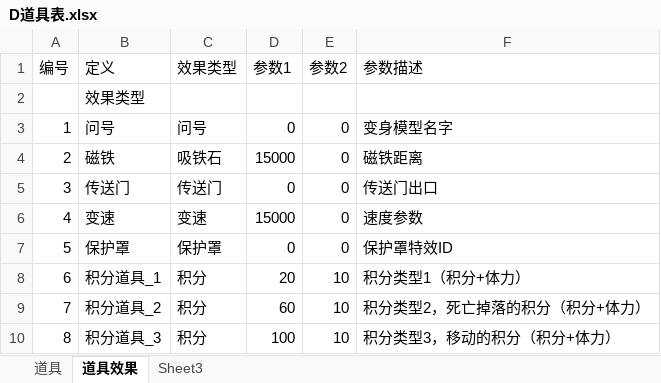
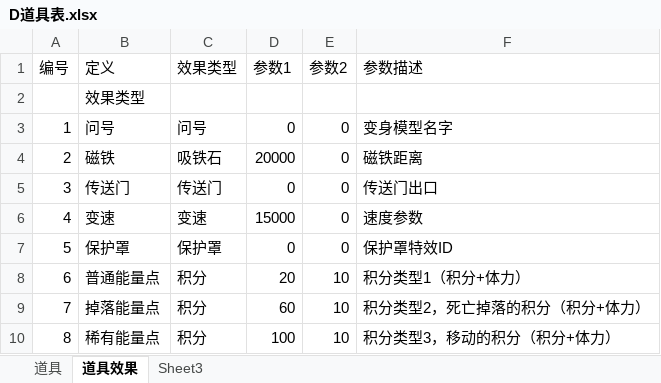
Before and after one commit to k3498gg/TSC, an Excel workbook: Excel/excel/xls/D道具表.xlsx, sheet 道具效果, drawn as a sheet; values as stored, in another font and other column widths than the file's, no borders; the diff names each change by its address in the sheet, - before the commit and + after, or states it on an @@ line.

```diff
--- a/Excel/excel/xls/D道具表.xlsx (sheet 道具效果)
+++ b/Excel/excel/xls/D道具表.xlsx (sheet 道具效果)
-D4 (参数1): 15000
+D4 (参数1): 20000
-B8 (定义): 积分道具_1
+B8 (定义): 普通能量点
-B9 (定义): 积分道具_2
+B9 (定义): 掉落能量点
-B10 (定义): 积分道具_3
+B10 (定义): 稀有能量点
```
Also changed, not shown: sheet 道具, Excel/excel/xls/C常量表.xlsx, Excel/excel/xls/J技能信息.xlsx, 2 other files.
